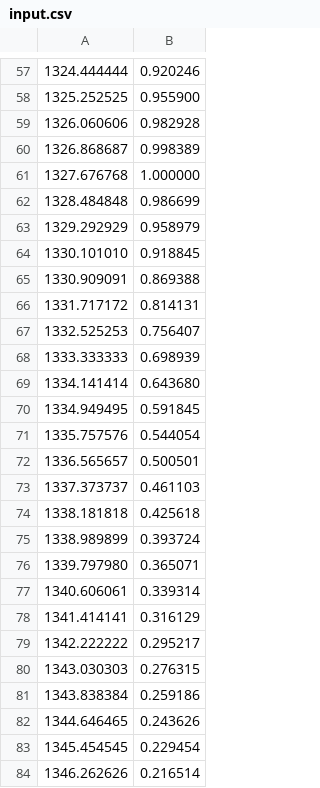
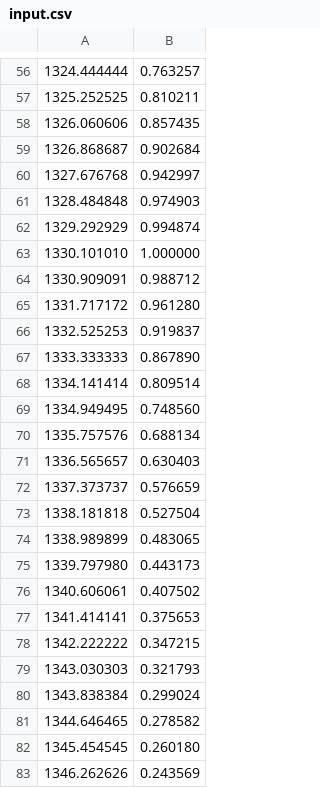
Before and after one commit to KoniakhinSV/Nanoparticle_Raman, a CSV file: input.csv, drawn as a sheet; only a part is shown, gaps mark what is left out; addresses are those after the commit; the diff covers the shown part only; the diff names each change by its address in the sheet, - before the commit and + after, or states it on an @@ line.

```diff
--- a/input.csv
+++ b/input.csv
-B56: 0.920246
+B56: 0.763257
-B57: 0.955900
+B57: 0.810211
-B58: 0.982928
+B58: 0.857435
-B59: 0.998389
+B59: 0.902684
-B60: 1.000000
+B60: 0.942997
-B61: 0.986699
+B61: 0.974903
-B62: 0.958979
+B62: 0.994874
-B63: 0.918845
+B63: 1.000000
-B64: 0.869388
+B64: 0.988712
-B65: 0.814131
+B65: 0.961280
-B66: 0.756407
+B66: 0.919837
-B67: 0.698939
+B67: 0.867890
-B68: 0.643680
+B68: 0.809514
-B69: 0.591845
+B69: 0.748560
-B70: 0.544054
+B70: 0.688134
-B71: 0.500501
+B71: 0.630403
-B72: 0.461103
+B72: 0.576659
-B73: 0.425618
+B73: 0.527504
-B74: 0.393724
+B74: 0.483065
-B75: 0.365071
+B75: 0.443173
-B76: 0.339314
+B76: 0.407502
-B77: 0.316129
+B77: 0.375653
-B78: 0.295217
+B78: 0.347215
-B79: 0.276315
+B79: 0.321793
-B80: 0.259186
+B80: 0.299024
-B81: 0.243626
+B81: 0.278582
-B82: 0.229454
+B82: 0.260180
-B83: 0.216514
+B83: 0.243569
```
Also changed, not shown: 1 removed row and 72 edited cells elsewhere in this file, 8 other files.
